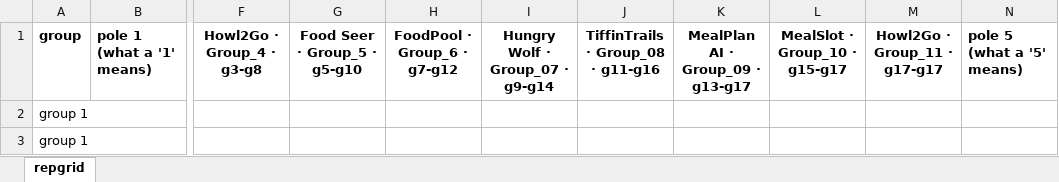
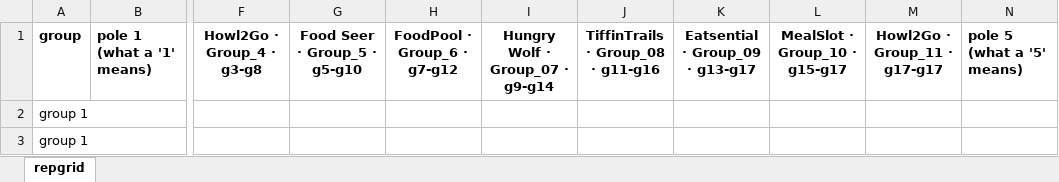
Before and after one commit to txt/se26f, an Excel workbook: etc/repgrid-sheet.xlsx, sheet repgrid, drawn as a sheet; only a part is shown, gaps mark what is left out; values as stored, in another font and other column widths than the file's, no borders; the diff names each change by its address in the sheet, - before the commit and + after, or states it on an @@ line.

```diff
--- a/etc/repgrid-sheet.xlsx (sheet repgrid)
+++ b/etc/repgrid-sheet.xlsx (sheet repgrid)
-K1: MealPlan AI · Group_09 · g13-g17
+K1: Eatsential · Group_09 · g13-g17
```
Also changed, not shown: 3 other files.
